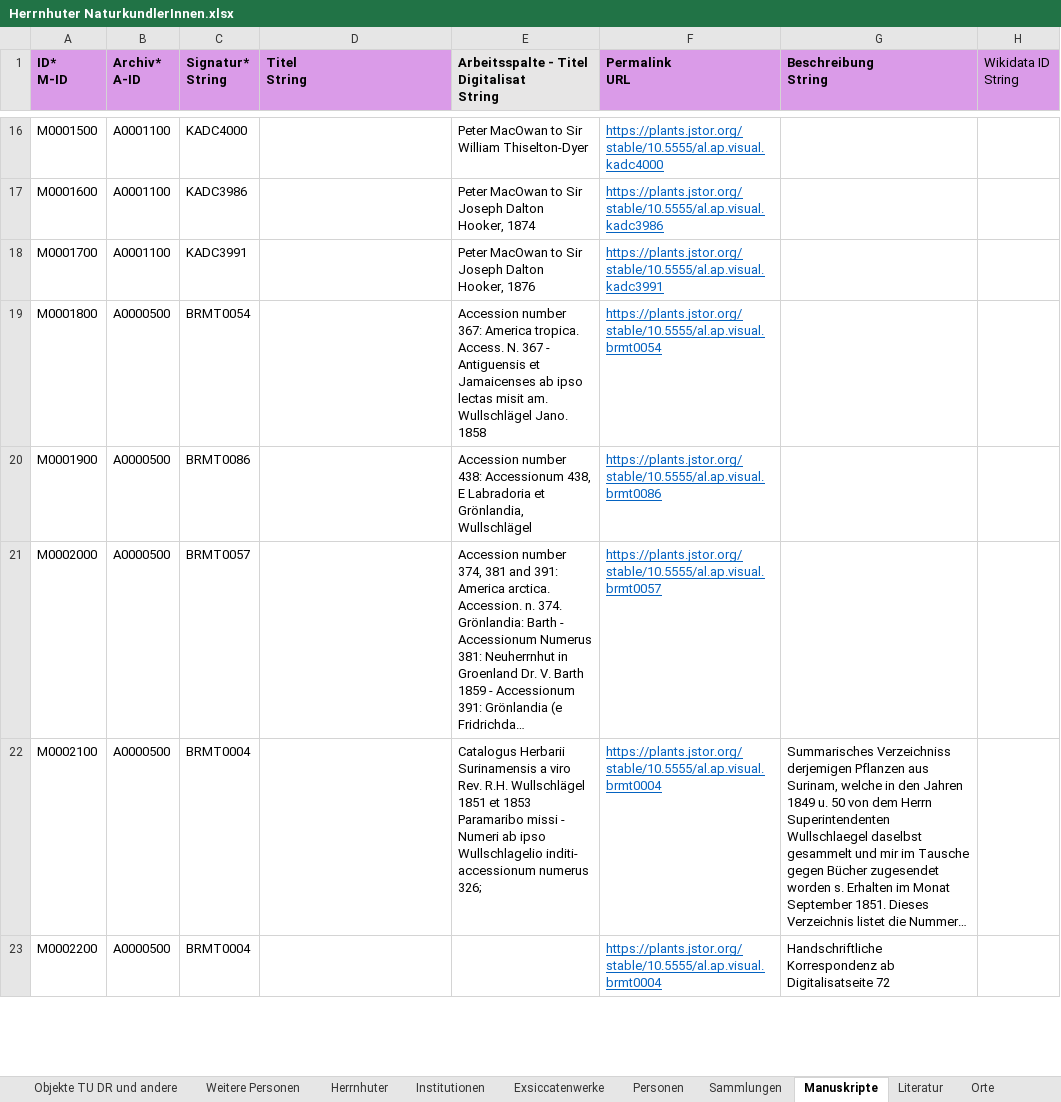
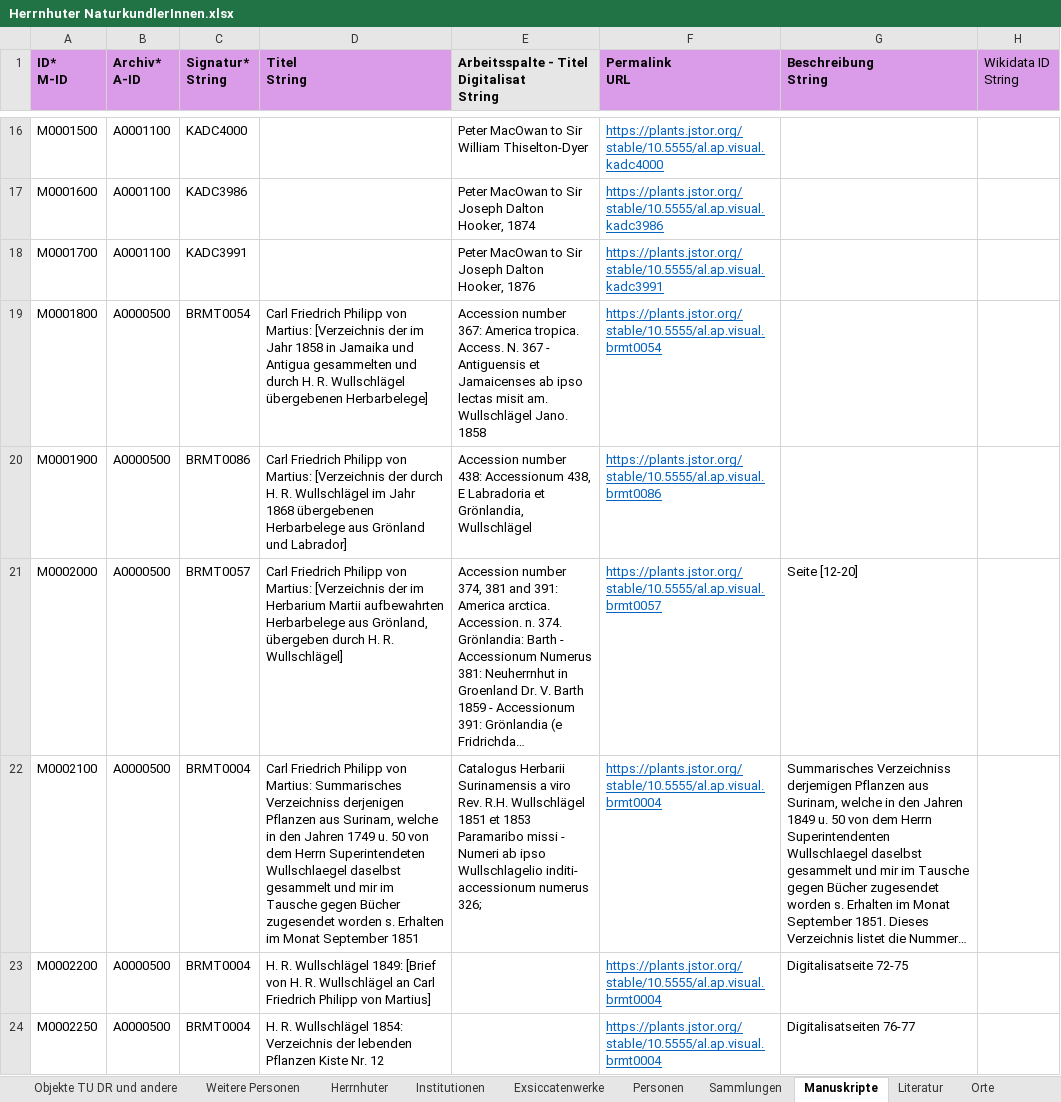
Before and after one commit to rue-a/naturforschung_und_protestantische_mission, an Excel workbook: data/Herrnhuter NaturkundlerInnen.xlsx, sheet Manuskripte, drawn as a sheet; only a part is shown, gaps mark what is left out; long unchanged cells end in …; values as stored, in another font and other column widths than the file's, no borders; table styles not drawn; the diff covers the shown part only; the diff names each change by its address in the sheet, - before the commit and + after, or states it on an @@ line.

```diff
--- a/data/Herrnhuter NaturkundlerInnen.xlsx (sheet Manuskripte)
+++ b/data/Herrnhuter NaturkundlerInnen.xlsx (sheet Manuskripte)
-D19 (Titel String): (empty)
+D19 (Titel String): Carl Friedrich Philipp von Martius: [Verzeichnis der im Jahr 1858 in Jamaika und Antigua gesammelten und durch H. R. Wullschlägel übergebenen Herbarbelege]
-D20 (Titel String): (empty)
+D20 (Titel String): Carl Friedrich Philipp von Martius: [Verzeichnis der durch H. R. Wullschlägel im Jahr 1868 übergebenen Herbarbelege aus Grönland und Labrador]
-D21 (Titel String): (empty)
+D21 (Titel String): Carl Friedrich Philipp von Martius: [Verzeichnis der im Herbarium Martii aufbewahrten Herbarbelege aus Grönland, übergeben durch H. R. Wullschlägel]
-G21 (Beschreibung String): (empty)
+G21 (Beschreibung String): Seite [12-20]
-D22 (Titel String): (empty)
+D22 (Titel String): Carl Friedrich Philipp von Martius: Summarisches Verzeichniss derjenigen Pflanzen aus Surinam, welche in den Jahren 1749 u. 50 von dem Herrn Superintendeten Wullschlaegel daselbst gesammelt und mir im Tausche gegen Bücher zugesendet worden s. Erhalten im Monat September 1851
-D23 (Titel String): (empty)
+D23 (Titel String): H. R. Wullschlägel 1849: [Brief von H. R. Wullschlägel an Carl Friedrich Philipp von Martius]
-G23 (Beschreibung String): Handschriftliche Korrespondenz ab Digitalisatseite 72
+G23 (Beschreibung String): Digitalisatseite 72-75
+row 24: M0002250 | A0000500 | BRMT0004 | H. R. Wullschlägel 1854: Verzeichnis der lebenden Pflanzen Kiste Nr. 12 |  | https://plants.jstor.org/stable/10.5555/al.ap.visual.brmt0004 | Digitalisatseiten 76-77
```
Also changed, not shown: 14 added rows, 18 edited cells and cell formats elsewhere in this sheet, sheet Personen, sheet Literatur, sheet Orte, sheet Sammlungen, sheet Archive, sheet Objekte TU DR und andere, 8 other files.
